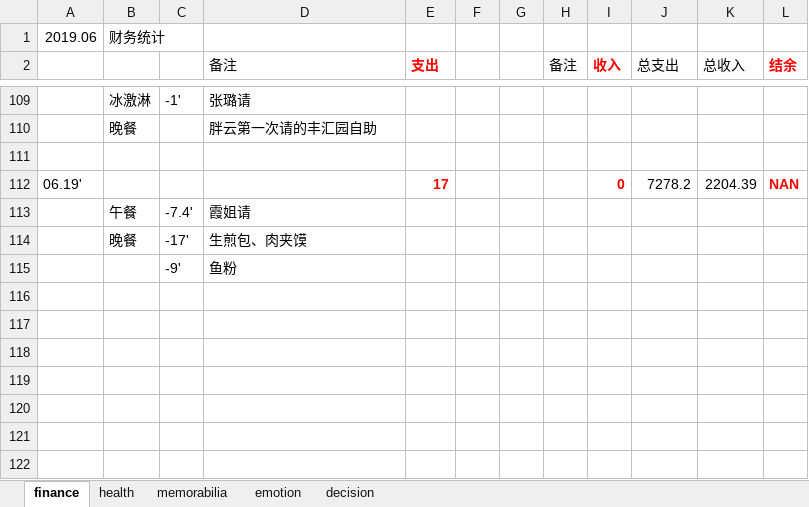
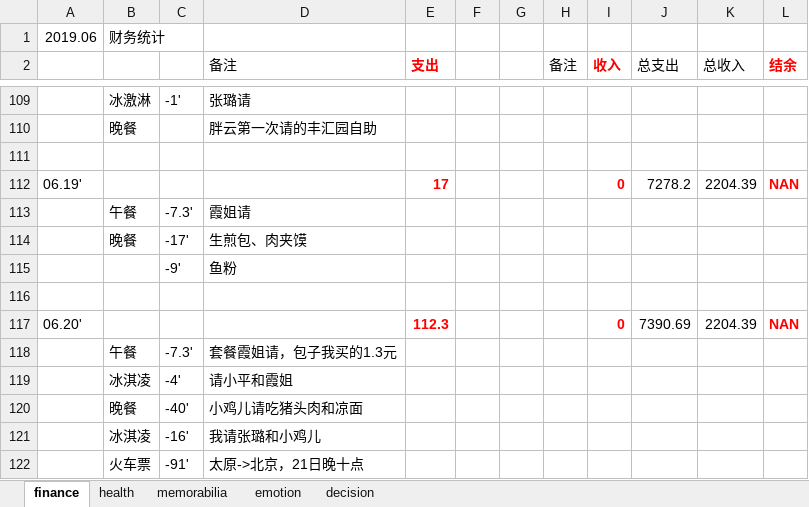
Before and after one commit to ilvcr/planandlife, an Excel workbook: 2019/finance_health_decision_2019.xlsx, sheet finance, drawn as a sheet; only a part is shown, gaps mark what is left out; values as stored, in another font and other column widths than the file's, no borders; the diff names each change by its address in the sheet, - before the commit and + after, or states it on an @@ line.

```diff
--- a/2019/finance_health_decision_2019.xlsx (sheet finance)
+++ b/2019/finance_health_decision_2019.xlsx (sheet finance)
-C113: -7.4'
+C113: -7.3'
+row 116: (empty)
+row 117: 06.20' |  |  |  | 112.3 |  |  |  | 0 | 7390.69 | 2204.39 | NAN
+row 118:  | 午餐 | -7.3' | 套餐霞姐请，包子我买的1.3元
+row 119:  | 冰淇凌 | -4' | 请小平和霞姐
+row 120:  | 晚餐 | -40' | 小鸡儿请吃猪头肉和凉面
+row 121:  | 冰淇凌 | -16' | 我请张璐和小鸡儿
+row 122:  | 火车票 | -91' | 太原->北京，21日晚十点
```
Also changed, not shown: sheet health, sheet memorabilia, sheet emotion, 1 other file.
